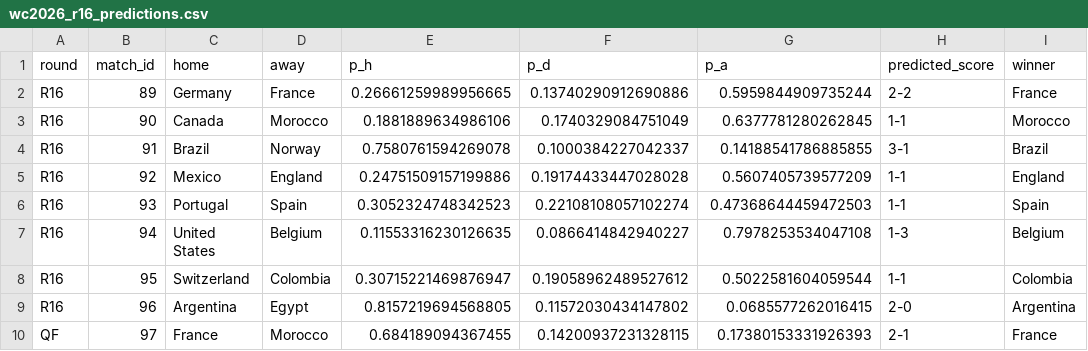
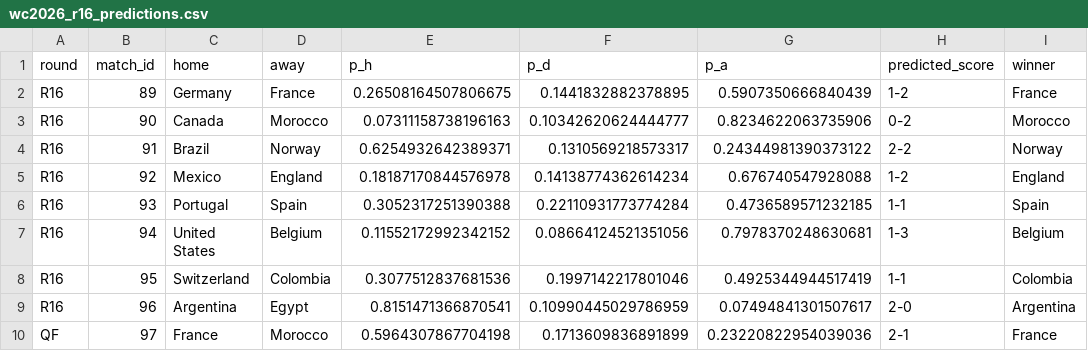
Before and after one commit to PedroSL0904/predictor-mundial, a CSV file: wc2026_r16_predictions.csv, drawn as a sheet; only a part is shown; the diff covers the shown part only.

```diff
--- a/wc2026_r16_predictions.csv
+++ b/wc2026_r16_predictions.csv
@@ -1,10 +1,10 @@
 round,match_id,home,away,p_h,p_d,p_a,predicted_score,winner
-R16,89,Germany,France,0.26661259989956665,0.13740290912690886,0.5959844909735244,2-2,France
-R16,90,Canada,Morocco,0.1881889634986106,0.1740329084751049,0.6377781280262845,1-1,Morocco
-R16,91,Brazil,Norway,0.7580761594269078,0.1000384227042337,0.14188541786885855,3-1,Brazil
-R16,92,Mexico,England,0.24751509157199886,0.19174433447028028,0.5607405739577209,1-1,England
-R16,93,Portugal,Spain,0.3052324748342523,0.22108108057102274,0.47368644459472503,1-1,Spain
-R16,94,United States,Belgium,0.11553316230126635,0.0866414842940227,0.7978253534047108,1-3,Belgium
-R16,95,Switzerland,Colombia,0.30715221469876947,0.19058962489527612,0.5022581604059544,1-1,Colombia
-R16,96,Argentina,Egypt,0.8157219694568805,0.11572030434147802,0.0685577262016415,2-0,Argentina
-QF,97,France,Morocco,0.684189094367455,0.14200937231328115,0.17380153331926393,2-1,France
+R16,89,Germany,France,0.26508164507806675,0.1441832882378895,0.5907350666840439,1-2,France
+R16,90,Canada,Morocco,0.07311158738196163,0.10342620624444777,0.8234622063735906,0-2,Morocco
+R16,91,Brazil,Norway,0.6254932642389371,0.1310569218573317,0.24344981390373122,2-2,Norway
+R16,92,Mexico,England,0.18187170844576978,0.14138774362614234,0.676740547928088,1-2,England
+R16,93,Portugal,Spain,0.3052317251390388,0.22110931773774284,0.4736589571232185,1-1,Spain
+R16,94,United States,Belgium,0.11552172992342152,0.08664124521351056,0.7978370248630681,1-3,Belgium
+R16,95,Switzerland,Colombia,0.3077512837681536,0.1997142217801046,0.4925344944517419,1-1,Colombia
+R16,96,Argentina,Egypt,0.8151471366870541,0.10990445029786959,0.07494841301507617,2-0,Argentina
+QF,97,France,Morocco,0.5964307867704198,0.1713609836891899,0.23220822954039036,2-1,France
```
Also changed, not shown: 25 edited cells elsewhere in this file, wc2026_predictions.csv, wc2026_tournament_probs.csv, 9 other files.
